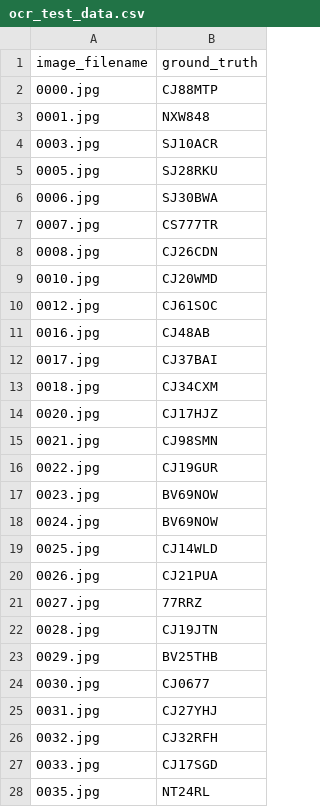
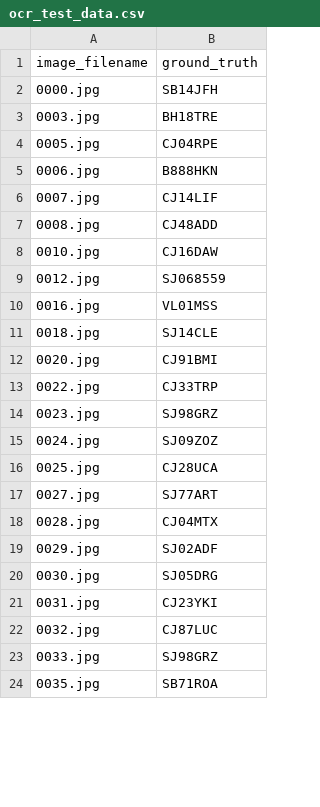
Before and after one commit to dKriszti15/ANPR, a CSV file: ocr_test_data.csv, drawn as a sheet; only a part is shown; the diff covers the shown part only.

```diff
--- a/ocr_test_data.csv
+++ b/ocr_test_data.csv
@@ -1,28 +1,24 @@
 image_filename,ground_truth
-0000.jpg,CJ88MTP
-0001.jpg,NXW848
-0003.jpg,SJ10ACR
-0005.jpg,SJ28RKU
-0006.jpg,SJ30BWA
-0007.jpg,CS777TR
-0008.jpg,CJ26CDN
-0010.jpg,CJ20WMD
-0012.jpg,CJ61SOC
-0016.jpg,CJ48AB
-0017.jpg,CJ37BAI
-0018.jpg,CJ34CXM
-0020.jpg,CJ17HJZ
-0021.jpg,CJ98SMN
-0022.jpg,CJ19GUR
-0023.jpg,BV69NOW
-0024.jpg,BV69NOW
-0025.jpg,CJ14WLD
-0026.jpg,CJ21PUA
-0027.jpg,77RRZ
-0028.jpg,CJ19JTN
-0029.jpg,BV25THB
-0030.jpg,CJ0677
-0031.jpg,CJ27YHJ
-0032.jpg,CJ32RFH
-0033.jpg,CJ17SGD
-0035.jpg,NT24RL
+0000.jpg,SB14JFH
+0003.jpg,BH18TRE
+0005.jpg,CJ04RPE
+0006.jpg,B888HKN
+0007.jpg,CJ14LIF
+0008.jpg,CJ48ADD
+0010.jpg,CJ16DAW
+0012.jpg,SJ068559
+0016.jpg,VL01MSS
+0018.jpg,SJ14CLE
+0020.jpg,CJ91BMI
+0022.jpg,CJ33TRP
+0023.jpg,SJ98GRZ
+0024.jpg,SJ09ZOZ
+0025.jpg,CJ28UCA
+0027.jpg,SJ77ART
+0028.jpg,CJ04MTX
+0029.jpg,SJ02ADF
+0030.jpg,SJ05DRG
+0031.jpg,CJ23YKI
+0032.jpg,CJ87LUC
+0033.jpg,SJ98GRZ
+0035.jpg,SB71ROA
```
Also changed, not shown: 16 added rows, 6 removed rows and 14 edited cells elsewhere in this file, 2 other files.
